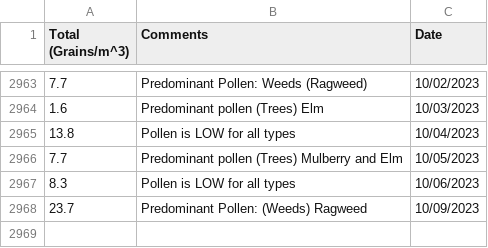
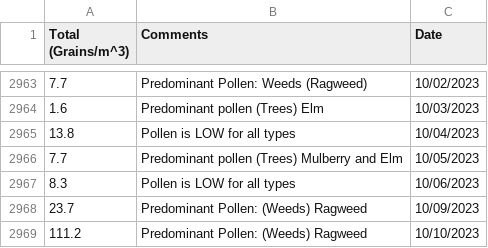
Before and after one commit to stephencarino/pollen, a CSV file: data/pollen-total.csv, drawn as a sheet; only a part is shown, gaps mark what is left out; the diff names each change by its address in the sheet, - before the commit and + after, or states it on an @@ line.

```diff
--- a/data/pollen-total.csv
+++ b/data/pollen-total.csv
+row 2969: 111.2 | Predominant Pollen: (Weeds) Ragweed | 10/10/2023
```
Also changed, not shown: data/pollen-type.csv.
